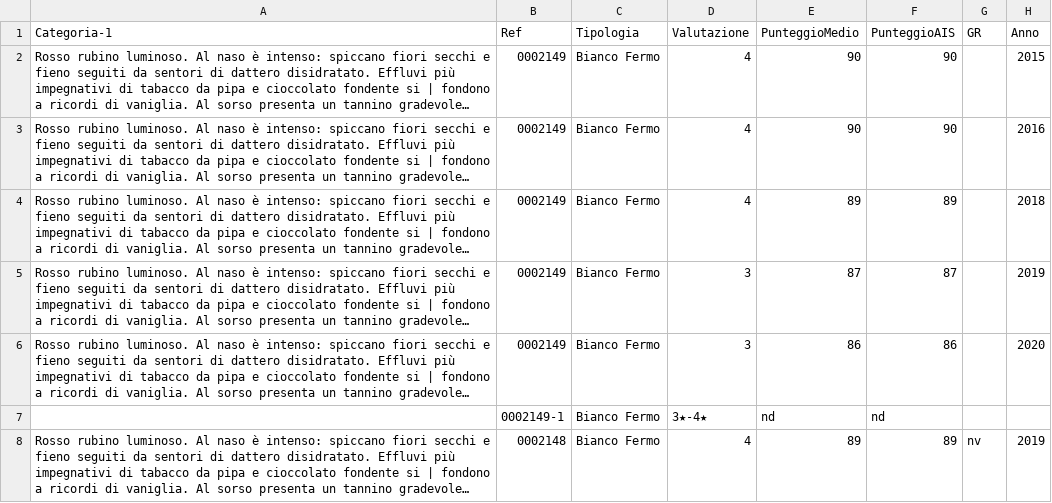
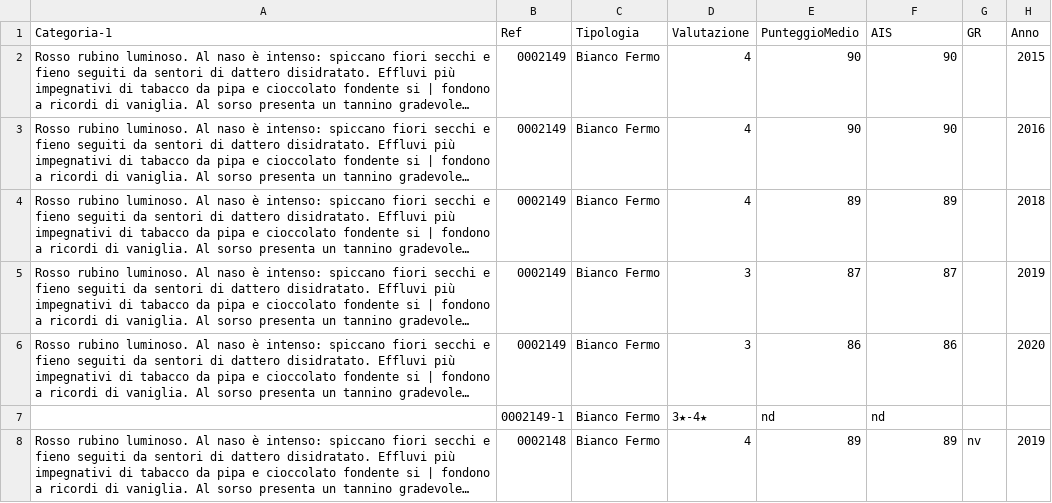
Before and after one commit to dev-crumbs/vinopedia, a CSV file: vini/Valle-D-Aosta.csv, drawn as a sheet; only a part is shown; long unchanged cells end in …; the diff names each change by its address in the sheet, - before the commit and + after, or states it on an @@ line.

Commit message:
gr test 4

```diff
--- a/vini/Valle-D-Aosta.csv
+++ b/vini/Valle-D-Aosta.csv
-F1: PunteggioAIS
+F1: AIS
```
